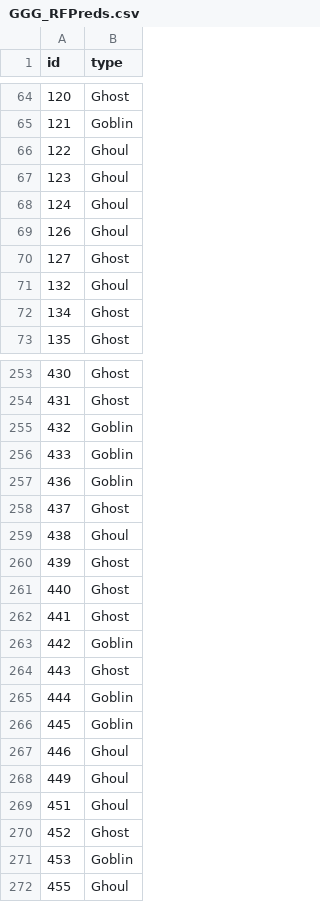
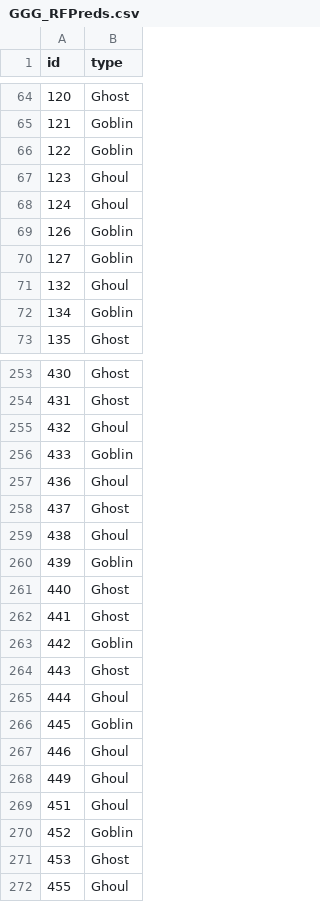
Before and after one commit to 22jacobsmith/GhoulsGoblinsGhosts, a CSV file: GGG_RFPreds.csv, drawn as a sheet; only a part is shown, gaps mark what is left out; the diff covers the shown part only.

```diff
--- a/GGG_RFPreds.csv
+++ b/GGG_RFPreds.csv
@@ -65,9 +65,9 @@ id,type
 121,Goblin
-122,Ghoul
+122,Goblin
 123,Ghoul
 124,Ghoul
-126,Ghoul
-127,Ghost
+126,Goblin
+127,Goblin
 132,Ghoul
-134,Ghost
+134,Goblin
 135,Ghost
@@ -254,8 +254,8 @@ id,type
 431,Ghost
-432,Goblin
+432,Ghoul
 433,Goblin
-436,Goblin
+436,Ghoul
 437,Ghost
 438,Ghoul
-439,Ghost
+439,Goblin
 440,Ghost
@@ -264,3 +264,3 @@ id,type
 443,Ghost
-444,Goblin
+444,Ghoul
 445,Goblin
@@ -269,4 +269,4 @@ id,type
 451,Ghoul
-452,Ghost
-453,Goblin
+452,Goblin
+453,Ghost
 455,Ghoul
```
Also changed, not shown: 65 edited cells elsewhere in this file, GGG_BoostPreds.csv, GGG_MN_REG_Preds.csv, 2 other files.
